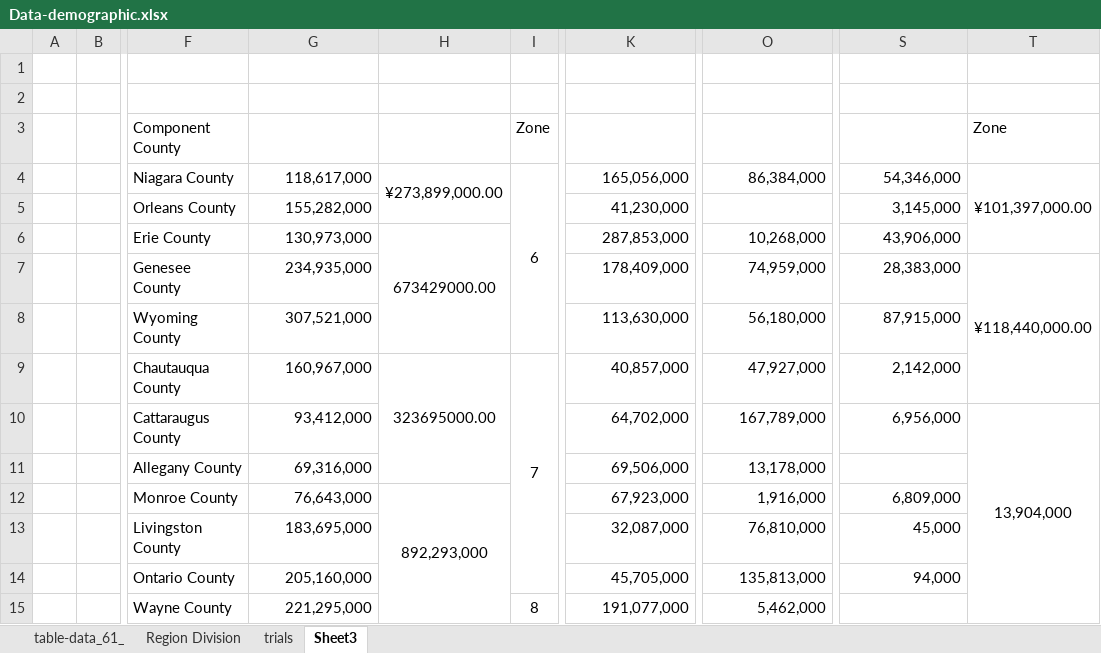
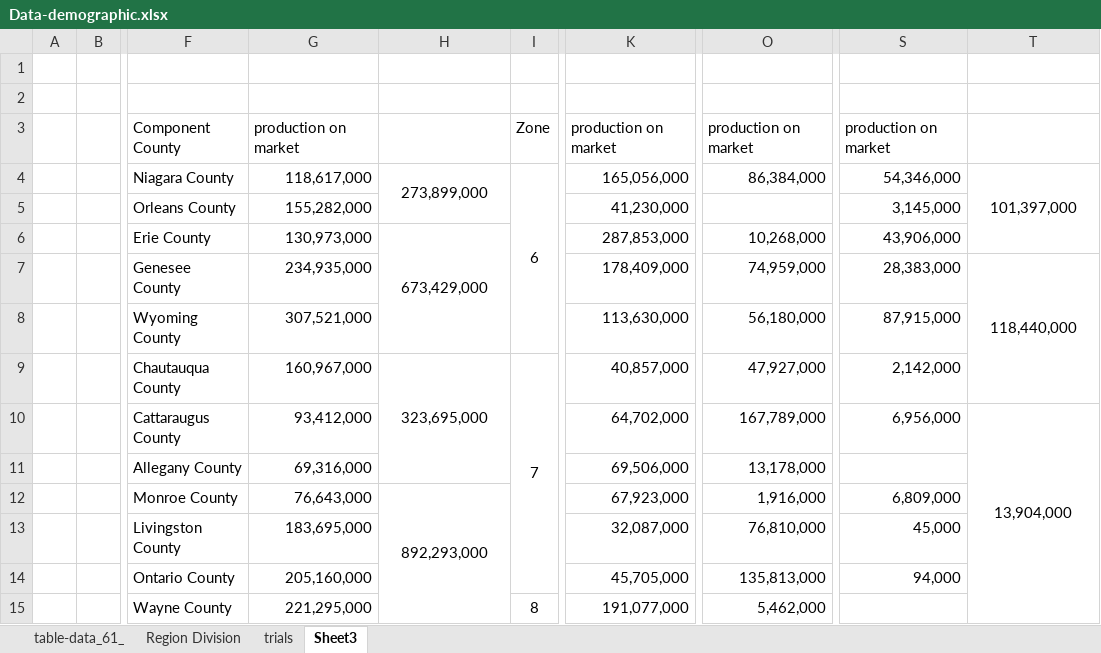
Before and after one commit to Baymax-ray/3610_CMCM, an Excel workbook: Data-demographic.xlsx, sheet Sheet3, drawn as a sheet; only a part is shown, gaps mark what is left out; values as stored, in another font and other column widths than the file's, no borders; the diff covers the shown part only; the diff names each change by its address in the sheet, - before the commit and + after, or states it on an @@ line.

```diff
--- a/Data-demographic.xlsx (sheet Sheet3)
+++ b/Data-demographic.xlsx (sheet Sheet3)
-G3: (empty)
+G3: production on market
-K3: (empty)
+K3: production on market
-O3: (empty)
+O3: production on market
-S3: (empty)
+S3: production on market
-T3: Zone
+T3: (empty)
-H4: ¥273,899,000.00
+H4: 273,899,000
-T4: ¥101,397,000.00
+T4: 101,397,000
-H6: 673429000.00
+H6: 673,429,000
-T7: ¥118,440,000.00
+T7: 118,440,000
-H9: 323695000.00
+H9: 323,695,000
```
Also changed, not shown: 17 added rows and 1 edited cell elsewhere in this sheet, 11 other files.
